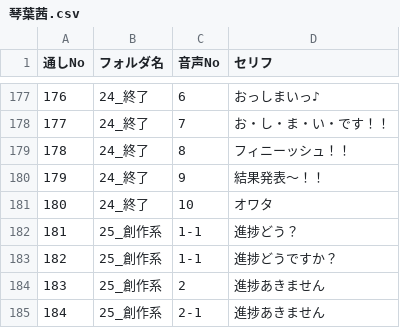
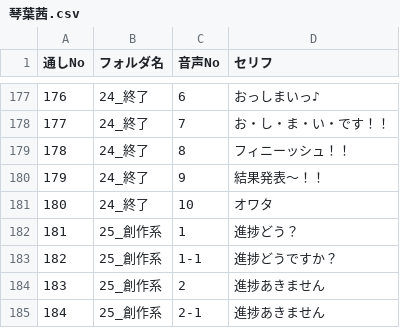
Before and after one commit to karoterra/ExvoRename, a CSV file: ExvoRename/data/琴葉茜.csv, drawn as a sheet; only a part is shown, gaps mark what is left out.

Commit message:
琴葉茜#181がリネームされない問題を修正

```diff
--- a/ExvoRename/data/琴葉茜.csv
+++ b/ExvoRename/data/琴葉茜.csv
@@ -181,3 +181,3 @@
 180,24_終了,10,オワタ
-181,25_創作系,1-1,進捗どう？
+181,25_創作系,1,進捗どう？
 182,25_創作系,1-1,進捗どうですか？
```
